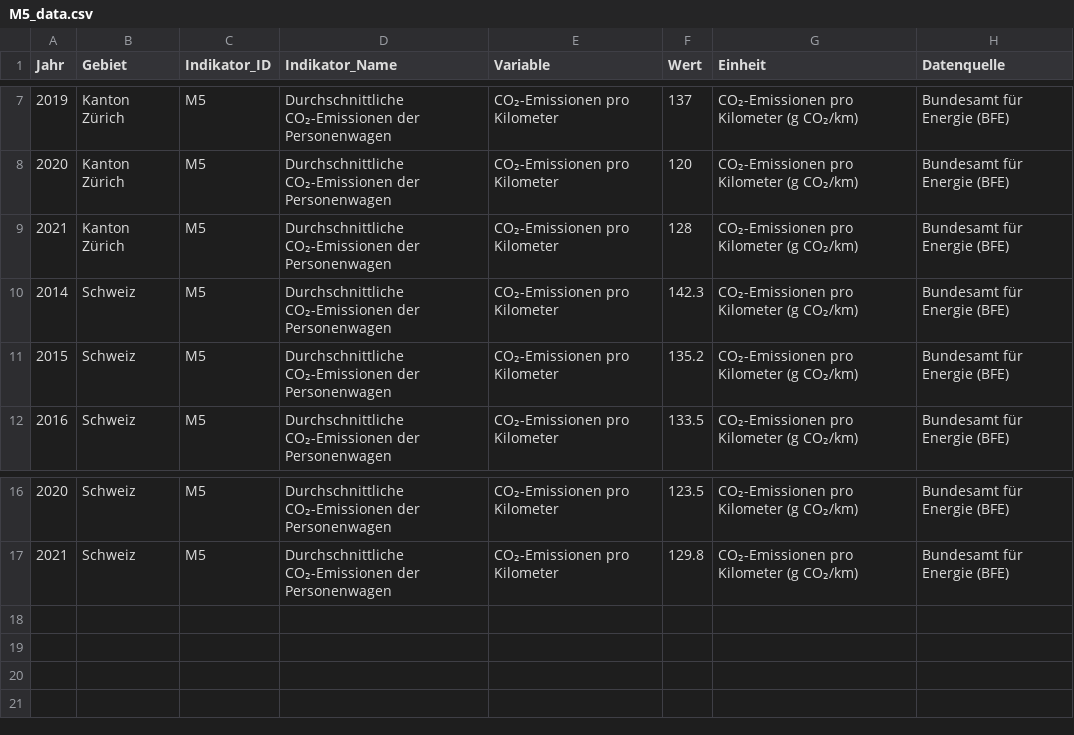
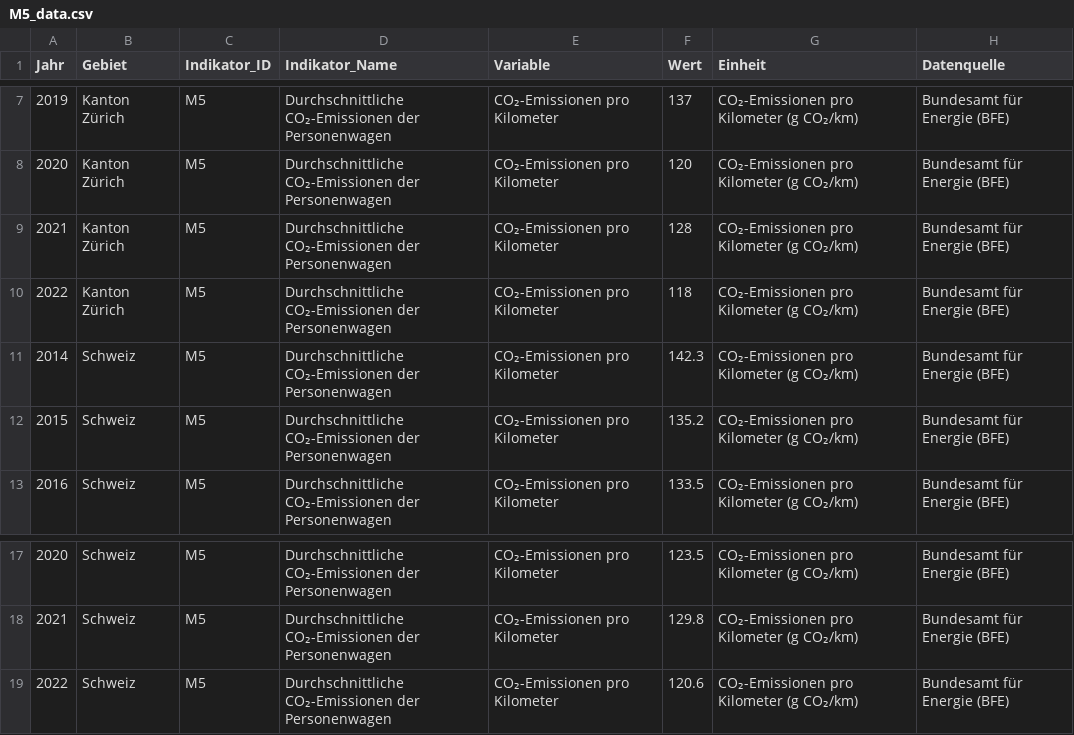
Before and after one commit to statistikZH/decarb_monitoring, a CSV file: output/M5_data.csv, drawn as a sheet; only a part is shown, gaps mark what is left out.

Commit message:
M5: Updated script and output (values 2022)

```diff
--- a/output/M5_data.csv
+++ b/output/M5_data.csv
@@ -9,2 +9,3 @@
 2021,"Kanton Zürich","M5","Durchschnittliche CO₂-Emissionen der Personenwagen","CO₂-Emissionen pro Kilometer",128,"CO₂-Emissionen pro Kilometer (g CO₂/km)","Bundesamt für Energie (BFE)"
+2022,"Kanton Zürich","M5","Durchschnittliche CO₂-Emissionen der Personenwagen","CO₂-Emissionen pro Kilometer",118,"CO₂-Emissionen pro Kilometer (g CO₂/km)","Bundesamt für Energie (BFE)"
 2014,"Schweiz","M5","Durchschnittliche CO₂-Emissionen der Personenwagen","CO₂-Emissionen pro Kilometer",142.3,"CO₂-Emissionen pro Kilometer (g CO₂/km)","Bundesamt für Energie (BFE)"
@@ -17 +18,2 @@
 2021,"Schweiz","M5","Durchschnittliche CO₂-Emissionen der Personenwagen","CO₂-Emissionen pro Kilometer",129.8,"CO₂-Emissionen pro Kilometer (g CO₂/km)","Bundesamt für Energie (BFE)"
+2022,"Schweiz","M5","Durchschnittliche CO₂-Emissionen der Personenwagen","CO₂-Emissionen pro Kilometer",120.6,"CO₂-Emissionen pro Kilometer (g CO₂/km)","Bundesamt für Energie (BFE)"
```
Also changed, not shown: 1 other file.
